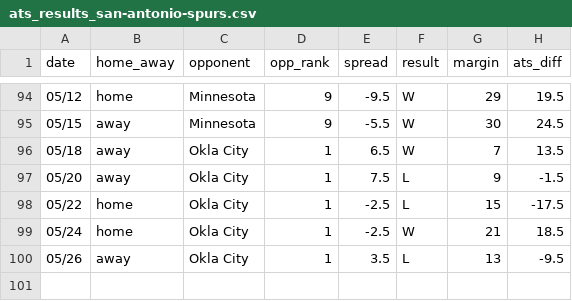
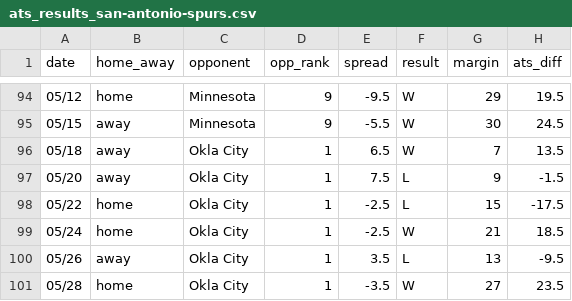
Before and after one commit to ajoros/nbabetinfo, a CSV file: ats_results_san-antonio-spurs.csv, drawn as a sheet; only a part is shown, gaps mark what is left out.

```diff
--- a/ats_results_san-antonio-spurs.csv
+++ b/ats_results_san-antonio-spurs.csv
@@ -100 +100,2 @@ date,home_away,opponent,opp_rank,spread,result,margin,ats_diff
 05/26,away,Okla City,1,3.5,L,13,-9.5
+05/28,home,Okla City,1,-3.5,W,27,23.5
```
Also changed, not shown: ats_results_oklahoma-city-thunder.csv, 3 other files.
